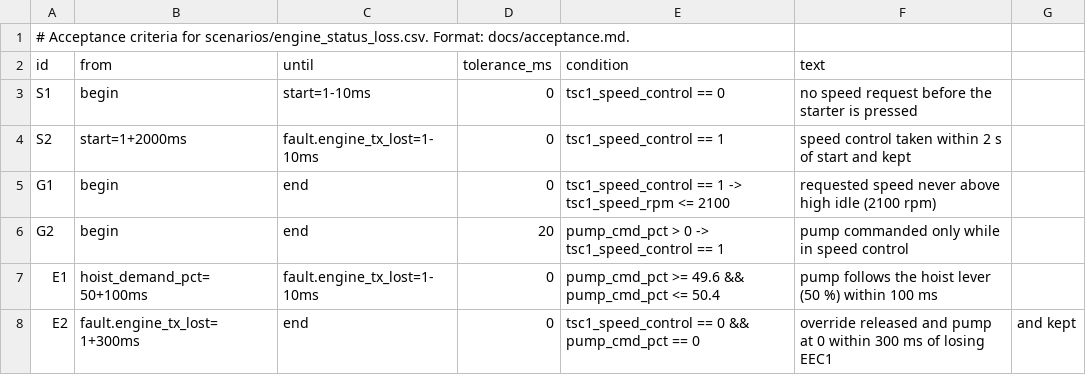
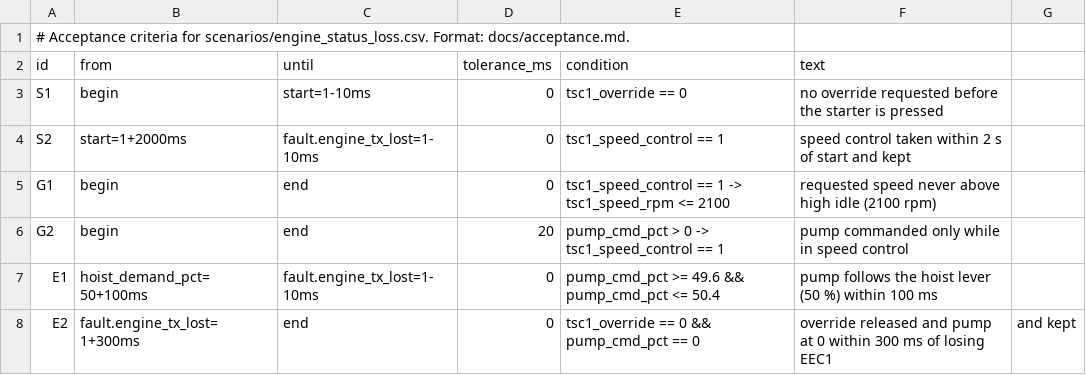
Before and after one commit to Open-Heavy-Machinery/open-crank, a CSV file: scenarios/engine_status_loss.accept.csv, drawn as a sheet.

Commit message:
accept: a TSC1 that keeps an override is not a release, even without a speed
Assisted by: Claude Opus 5.5

```diff
--- a/scenarios/engine_status_loss.accept.csv
+++ b/scenarios/engine_status_loss.accept.csv
@@ -2,3 +2,3 @@
 id,from,until,tolerance_ms,condition,text
-S1,begin,start=1-10ms,0,tsc1_speed_control == 0,no speed request before the starter is pressed
+S1,begin,start=1-10ms,0,tsc1_override == 0,no override requested before the starter is pressed
 S2,start=1+2000ms,fault.engine_tx_lost=1-10ms,0,tsc1_speed_control == 1,speed control taken within 2 s of start and kept
@@ -7,2 +7,2 @@ G2,begin,end,20,pump_cmd_pct > 0 -> tsc1_speed_control == 1,pump commanded only
 E1,hoist_demand_pct=50+100ms,fault.engine_tx_lost=1-10ms,0,pump_cmd_pct >= 49.6 && pump_cmd_pct <= 50.4,pump follows the hoist lever (50 %) within 100 ms
-E2,fault.engine_tx_lost=1+300ms,end,0,tsc1_speed_control == 0 && pump_cmd_pct == 0,override released and pump at 0 within 300 ms of losing EEC1, and kept
+E2,fault.engine_tx_lost=1+300ms,end,0,tsc1_override == 0 && pump_cmd_pct == 0,override released and pump at 0 within 300 ms of losing EEC1, and kept
```
Also changed, not shown: scenarios/cold_start.accept.csv, scenarios/hoist_step.accept.csv, 7 other files.
